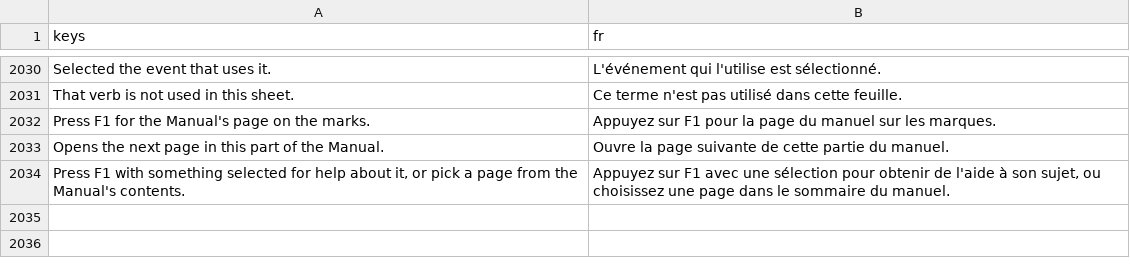
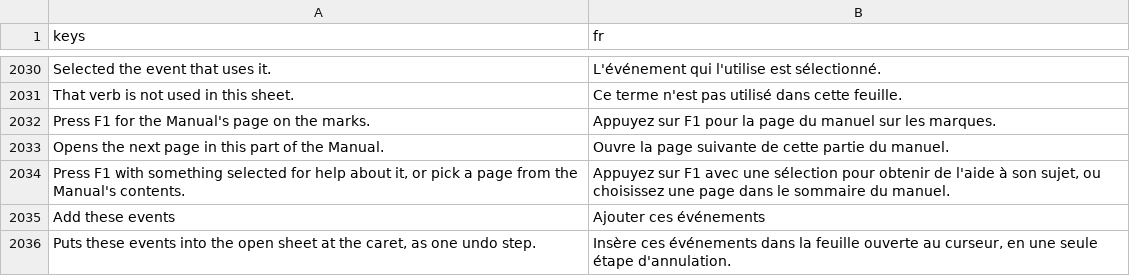
Before and after one commit to SalmanShhh/Godot-EventSheet-Visual-Scripting, a CSV file: addons/eventsheet/translations/fr.csv, drawn as a sheet; only a part is shown, gaps mark what is left out; the diff names each change by its address in the sheet, - before the commit and + after, or states it on an @@ line.

```diff
--- a/addons/eventsheet/translations/fr.csv
+++ b/addons/eventsheet/translations/fr.csv
+row 2035: Add these events | Ajouter ces événements
+row 2036: Puts these events into the open sheet at the caret, as one undo step. | Insère ces événements dans la feuille ouverte au curseur, en une seule étape d'annulation.
```
Also changed, not shown: addons/eventsheet/translations/de.csv, addons/eventsheet/translations/it.csv, 7 other files.
